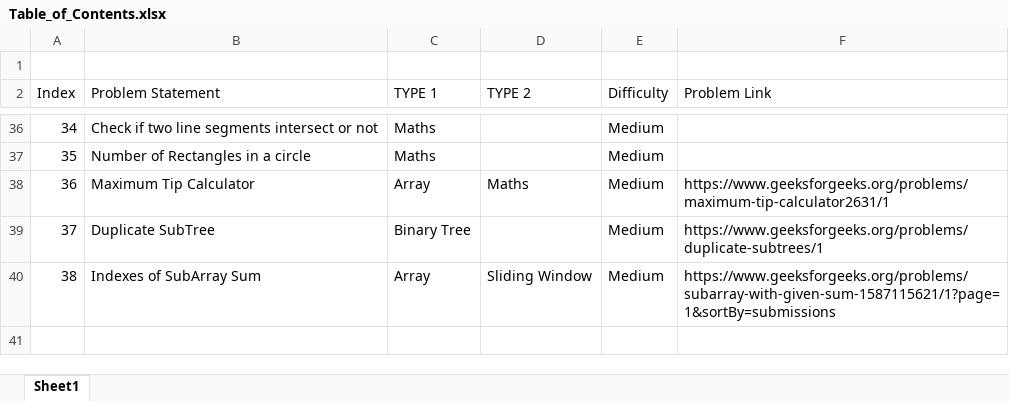
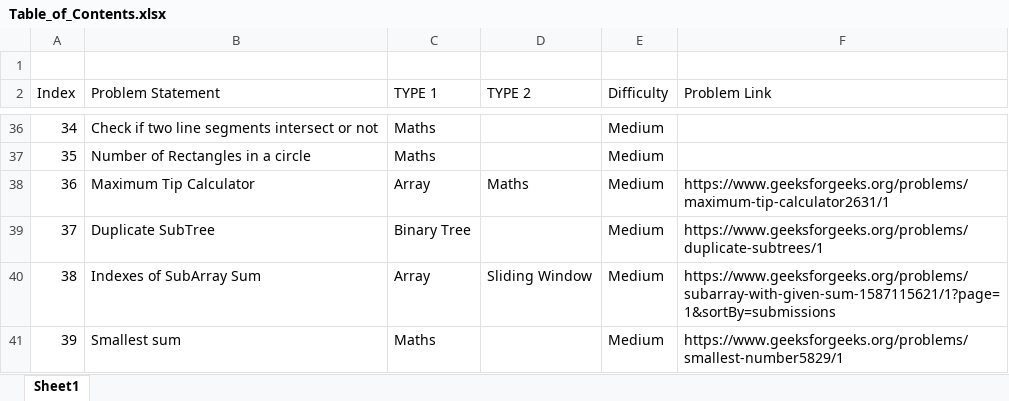
Before and after one commit to Gaurav-7-Ghosh/GFG-LeetCode_Solutions, an Excel workbook: Table_of_Contents.xlsx, sheet Sheet1, drawn as a sheet; only a part is shown, gaps mark what is left out; values as stored, in another font and other column widths than the file's, no borders; table styles not drawn; the diff names each change by its address in the sheet, - before the commit and + after, or states it on an @@ line.

Commit message:
Updated TOC

```diff
--- a/Table_of_Contents.xlsx (sheet Sheet1)
+++ b/Table_of_Contents.xlsx (sheet Sheet1)
+row 41: 39 | Smallest sum | Maths |  | Medium | https://www.geeksforgeeks.org/problems/smallest-number5829/1
```
